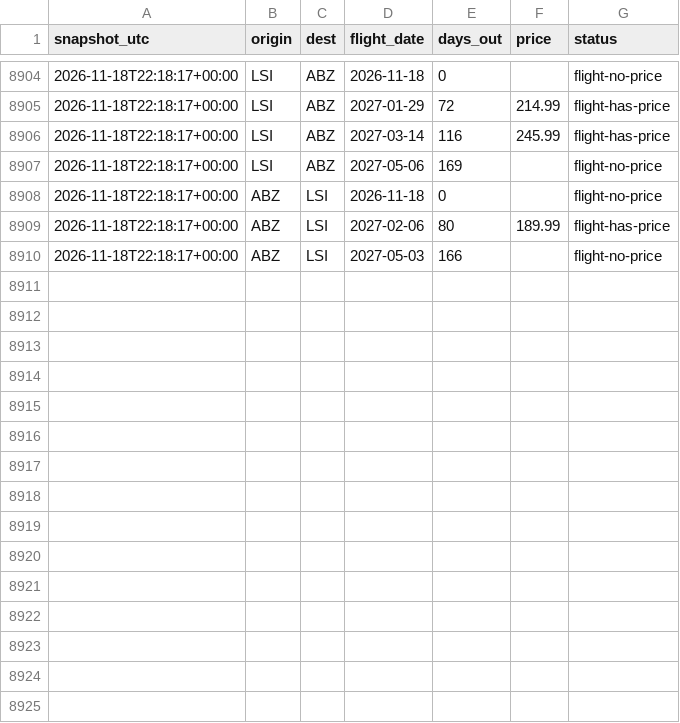
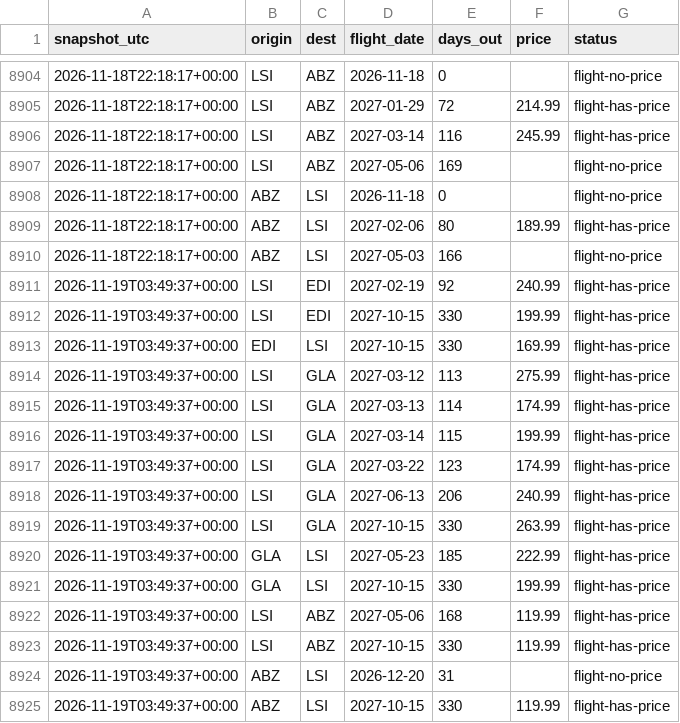
Before and after one commit to ShetlandJ/loganair-tracker, a CSV file: data/fares.csv, drawn as a sheet; only a part is shown, gaps mark what is left out.

```diff
--- a/data/fares.csv
+++ b/data/fares.csv
@@ -8910 +8910,16 @@ snapshot_utc,origin,dest,flight_date,days_out,price,status
 2026-11-18T22:18:17+00:00,ABZ,LSI,2027-05-03,166,,flight-no-price
+2026-11-19T03:49:37+00:00,LSI,EDI,2027-02-19,92,240.99,flight-has-price
+2026-11-19T03:49:37+00:00,LSI,EDI,2027-10-15,330,199.99,flight-has-price
+2026-11-19T03:49:37+00:00,EDI,LSI,2027-10-15,330,169.99,flight-has-price
+2026-11-19T03:49:37+00:00,LSI,GLA,2027-03-12,113,275.99,flight-has-price
+2026-11-19T03:49:37+00:00,LSI,GLA,2027-03-13,114,174.99,flight-has-price
+2026-11-19T03:49:37+00:00,LSI,GLA,2027-03-14,115,199.99,flight-has-price
+2026-11-19T03:49:37+00:00,LSI,GLA,2027-03-22,123,174.99,flight-has-price
+2026-11-19T03:49:37+00:00,LSI,GLA,2027-06-13,206,240.99,flight-has-price
+2026-11-19T03:49:37+00:00,LSI,GLA,2027-10-15,330,263.99,flight-has-price
+2026-11-19T03:49:37+00:00,GLA,LSI,2027-05-23,185,222.99,flight-has-price
+2026-11-19T03:49:37+00:00,GLA,LSI,2027-10-15,330,199.99,flight-has-price
+2026-11-19T03:49:37+00:00,LSI,ABZ,2027-05-06,168,119.99,flight-has-price
+2026-11-19T03:49:37+00:00,LSI,ABZ,2027-10-15,330,119.99,flight-has-price
+2026-11-19T03:49:37+00:00,ABZ,LSI,2026-12-20,31,,flight-no-price
+2026-11-19T03:49:37+00:00,ABZ,LSI,2027-10-15,330,119.99,flight-has-price
```
Also changed, not shown: data/fares_ads.csv, data/runs.csv.
